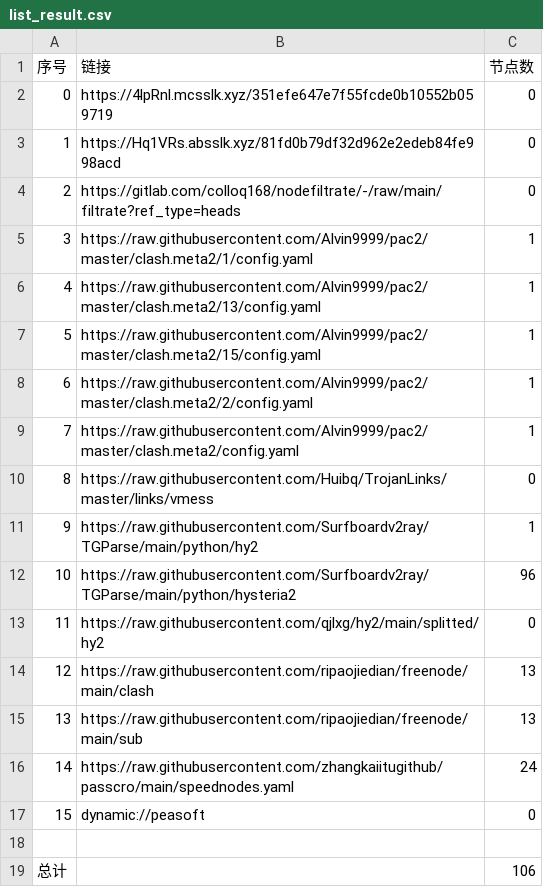
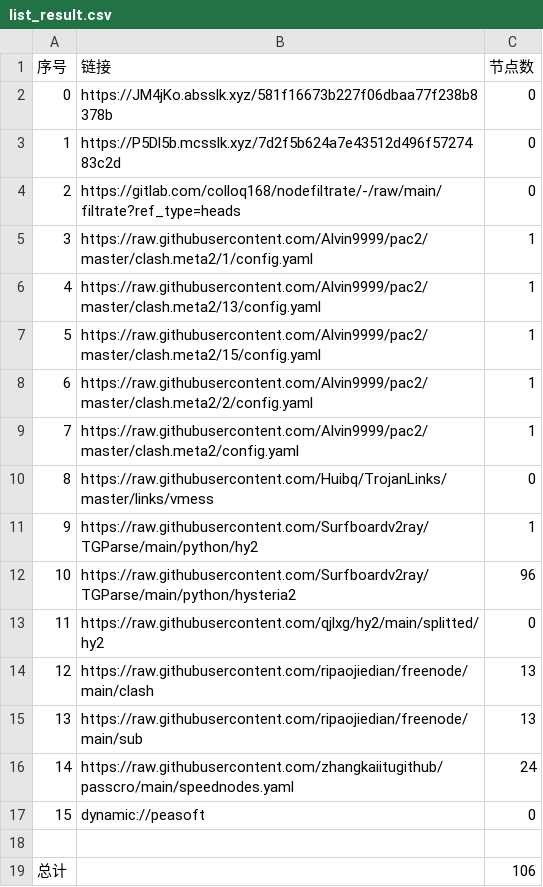
Before and after one commit to aquace/-dl, a CSV file: list_result.csv, drawn as a sheet.

```diff
--- a/list_result.csv
+++ b/list_result.csv
@@ -1,4 +1,4 @@
 序号,链接,节点数
-0,https://4lpRnl.mcsslk.xyz/351efe647e7f55fcde0b10552b059719,0
-1,https://Hq1VRs.absslk.xyz/81fd0b79df32d962e2edeb84fe998acd,0
+0,https://JM4jKo.absslk.xyz/581f16673b227f06dbaa77f238b8378b,0
+1,https://P5Dl5b.mcsslk.xyz/7d2f5b624a7e43512d496f5727483c2d,0
 2,https://gitlab.com/colloq168/nodefiltrate/-/raw/main/filtrate?ref_type=heads,0
```
Also changed, not shown: 3 other files.
